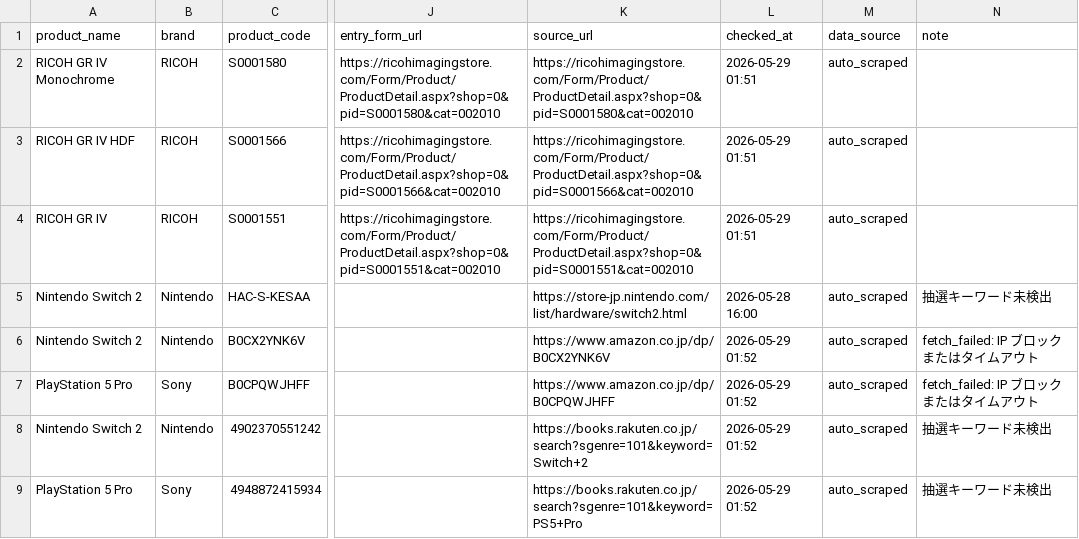
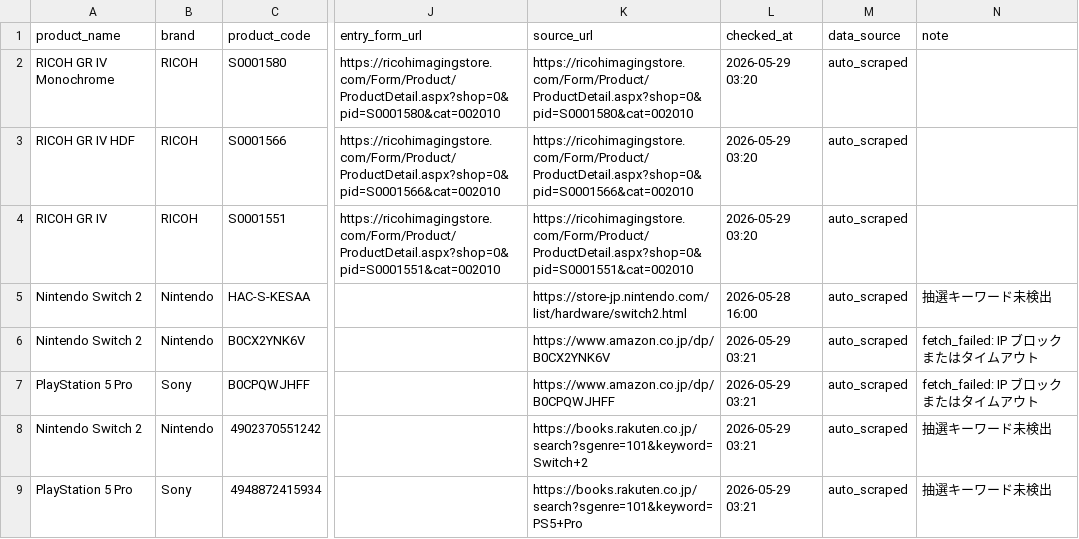
Before and after one commit to estkey0001/premium-monitor, a CSV file: data/lottery_events.csv, drawn as a sheet; only a part is shown, gaps mark what is left out; the diff names each change by its address in the sheet, - before the commit and + after, or states it on an @@ line.

```diff
--- a/data/lottery_events.csv
+++ b/data/lottery_events.csv
-L2:L4 (checked_at): 2026-05-29 01:51
+L2:L4 (checked_at): 2026-05-29 03:20
-L6:L9 (checked_at): 2026-05-29 01:52
+L6:L9 (checked_at): 2026-05-29 03:21
```
Also changed, not shown: 12 other files.
